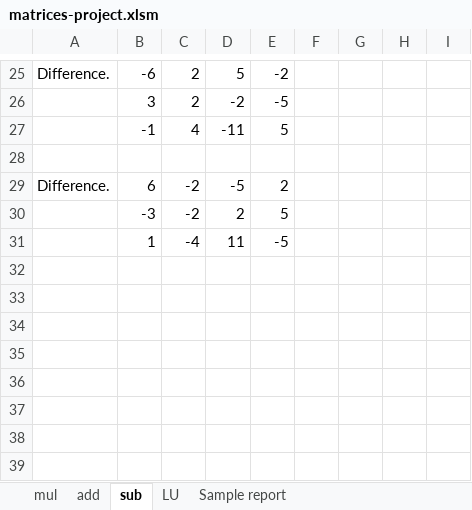
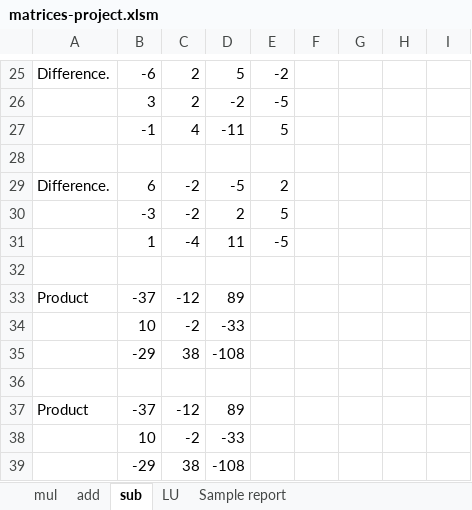
Before and after one commit to poteznyziomek/VBAMatrices, an Excel workbook: matrices-project.xlsm, sheet sub, drawn as a sheet; only a part is shown, gaps mark what is left out; values as stored, in another font and other column widths than the file's, no borders; the diff names each change by its address in the sheet, - before the commit and + after, or states it on an @@ line.

```diff
--- a/matrices-project.xlsm (sheet sub)
+++ b/matrices-project.xlsm (sheet sub)
+row 32: (empty)
+row 33: Product | -37 | -12 | 89
+row 34:  | 10 | -2 | -33
+row 35:  | -29 | 38 | -108
+row 36: (empty)
+row 37: Product | -37 | -12 | 89
+row 38:  | 10 | -2 | -33
+row 39:  | -29 | 38 | -108
```
Also changed, not shown: sheet Sample report.
